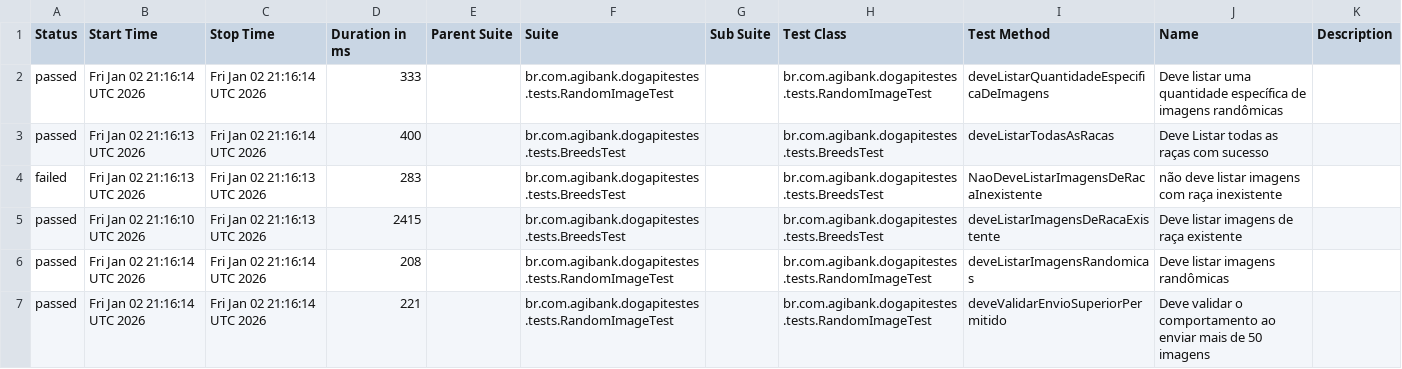
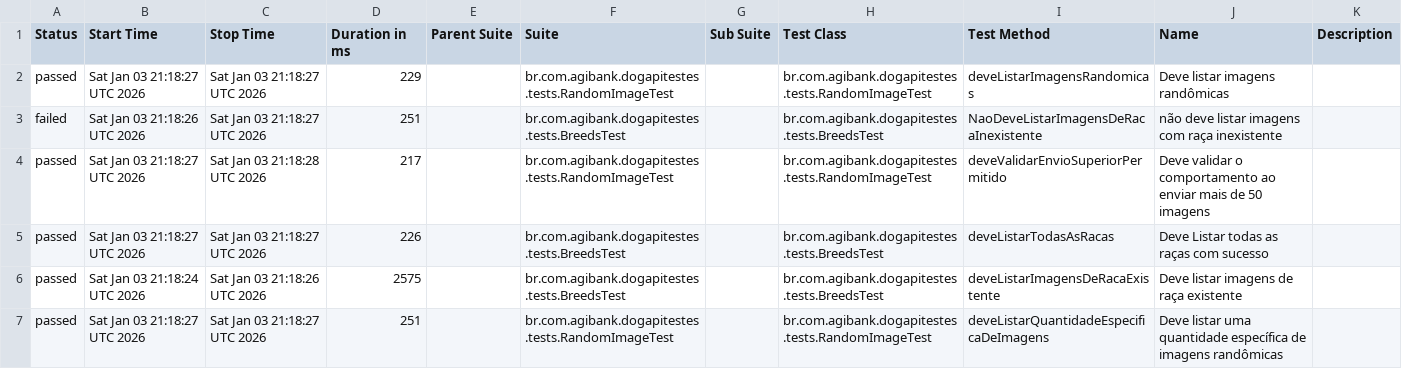
Before and after one commit to JosinaldoGJunior/desafio-tecnico-agibank, a CSV file: data/suites.csv, drawn as a sheet.

```diff
--- a/data/suites.csv
+++ b/data/suites.csv
@@ -1,7 +1,7 @@
 "Status","Start Time","Stop Time","Duration in ms","Parent Suite","Suite","Sub Suite","Test Class","Test Method","Name","Description"
-"passed","Fri Jan 02 21:16:14 UTC 2026","Fri Jan 02 21:16:14 UTC 2026","333","","br.com.agibank.dogapitestes.tests.RandomImageTest","","br.com.agibank.dogapitestes.tests.RandomImageTest","deveListarQuantidadeEspecificaDeImagens","Deve listar uma quantidade específica de imagens randômicas",""
-"passed","Fri Jan 02 21:16:13 UTC 2026","Fri Jan 02 21:16:14 UTC 2026","400","","br.com.agibank.dogapitestes.tests.BreedsTest","","br.com.agibank.dogapitestes.tests.BreedsTest","deveListarTodasAsRacas","Deve Listar todas as raças com sucesso",""
-"failed","Fri Jan 02 21:16:13 UTC 2026","Fri Jan 02 21:16:13 UTC 2026","283","","br.com.agibank.dogapitestes.tests.BreedsTest","","br.com.agibank.dogapitestes.tests.BreedsTest","NaoDeveListarImagensDeRacaInexistente","não deve listar imagens com raça inexistente",""
-"passed","Fri Jan 02 21:16:10 UTC 2026","Fri Jan 02 21:16:13 UTC 2026","2415","","br.com.agibank.dogapitestes.tests.BreedsTest","","br.com.agibank.dogapitestes.tests.BreedsTest","deveListarImagensDeRacaExistente","Deve listar imagens de raça existente",""
-"passed","Fri Jan 02 21:16:14 UTC 2026","Fri Jan 02 21:16:14 UTC 2026","208","","br.com.agibank.dogapitestes.tests.RandomImageTest","","br.com.agibank.dogapitestes.tests.RandomImageTest","deveListarImagensRandomicas","Deve listar imagens randômicas",""
-"passed","Fri Jan 02 21:16:14 UTC 2026","Fri Jan 02 21:16:14 UTC 2026","221","","br.com.agibank.dogapitestes.tests.RandomImageTest","","br.com.agibank.dogapitestes.tests.RandomImageTest","deveValidarEnvioSuperiorPermitido","Deve validar o comportamento ao enviar mais de 50 imagens",""
+"passed","Sat Jan 03 21:18:27 UTC 2026","Sat Jan 03 21:18:27 UTC 2026","229","","br.com.agibank.dogapitestes.tests.RandomImageTest","","br.com.agibank.dogapitestes.tests.RandomImageTest","deveListarImagensRandomicas","Deve listar imagens randômicas",""
+"failed","Sat Jan 03 21:18:26 UTC 2026","Sat Jan 03 21:18:27 UTC 2026","251","","br.com.agibank.dogapitestes.tests.BreedsTest","","br.com.agibank.dogapitestes.tests.BreedsTest","NaoDeveListarImagensDeRacaInexistente","não deve listar imagens com raça inexistente",""
+"passed","Sat Jan 03 21:18:27 UTC 2026","Sat Jan 03 21:18:28 UTC 2026","217","","br.com.agibank.dogapitestes.tests.RandomImageTest","","br.com.agibank.dogapitestes.tests.RandomImageTest","deveValidarEnvioSuperiorPermitido","Deve validar o comportamento ao enviar mais de 50 imagens",""
+"passed","Sat Jan 03 21:18:27 UTC 2026","Sat Jan 03 21:18:27 UTC 2026","226","","br.com.agibank.dogapitestes.tests.BreedsTest","","br.com.agibank.dogapitestes.tests.BreedsTest","deveListarTodasAsRacas","Deve Listar todas as raças com sucesso",""
+"passed","Sat Jan 03 21:18:24 UTC 2026","Sat Jan 03 21:18:26 UTC 2026","2575","","br.com.agibank.dogapitestes.tests.BreedsTest","","br.com.agibank.dogapitestes.tests.BreedsTest","deveListarImagensDeRacaExistente","Deve listar imagens de raça existente",""
+"passed","Sat Jan 03 21:18:27 UTC 2026","Sat Jan 03 21:18:27 UTC 2026","251","","br.com.agibank.dogapitestes.tests.RandomImageTest","","br.com.agibank.dogapitestes.tests.RandomImageTest","deveListarQuantidadeEspecificaDeImagens","Deve listar uma quantidade específica de imagens randômicas",""
```
Also changed, not shown: 26 other files.
